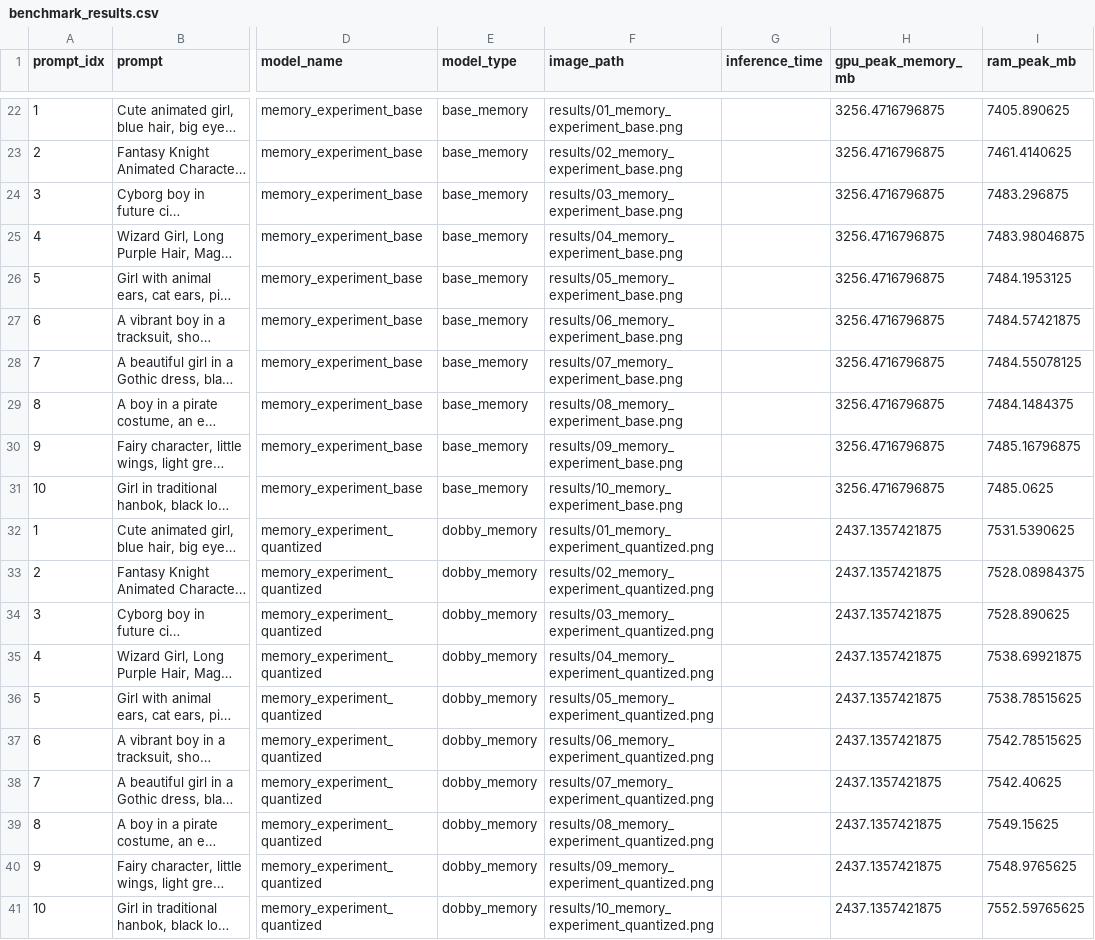
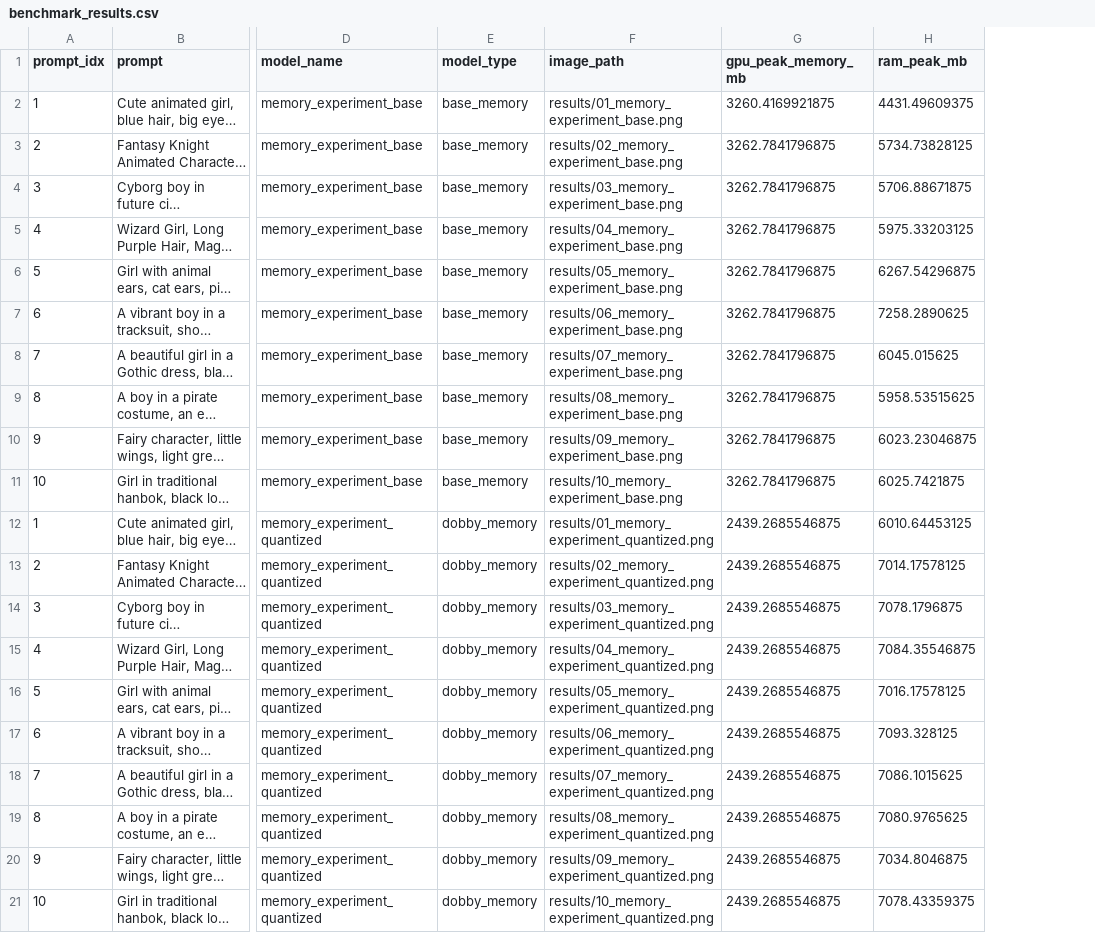
Before and after one commit to Dobby-Canvas/dobby-benchmark-script, a CSV file: results/benchmark_results.csv, drawn as a sheet; only a part is shown, gaps mark what is left out; long unchanged cells end in …; removed rows and columns are numbered as before the commit, all else as after; the diff covers the shown part only; the diff names each change by its address in the sheet, - before the commit and + after, or states it on an @@ line.

```diff
--- a/results/benchmark_results.csv
+++ b/results/benchmark_results.csv
-column G (inference_time), empty
-G2 (gpu_peak_memory_mb): 3256.4716796875
+G2 (gpu_peak_memory_mb): 3260.4169921875
-H2 (ram_peak_mb): 7405.890625
+H2 (ram_peak_mb): 4431.49609375
-G3:G11 (gpu_peak_memory_mb): 3256.4716796875
+G3:G11 (gpu_peak_memory_mb): 3262.7841796875
-H3 (ram_peak_mb): 7461.4140625
+H3 (ram_peak_mb): 5734.73828125
-H4 (ram_peak_mb): 7483.296875
+H4 (ram_peak_mb): 5706.88671875
-H5 (ram_peak_mb): 7483.98046875
+H5 (ram_peak_mb): 5975.33203125
-H6 (ram_peak_mb): 7484.1953125
+H6 (ram_peak_mb): 6267.54296875
-H7 (ram_peak_mb): 7484.57421875
+H7 (ram_peak_mb): 7258.2890625
-H8 (ram_peak_mb): 7484.55078125
+H8 (ram_peak_mb): 6045.015625
-H9 (ram_peak_mb): 7484.1484375
+H9 (ram_peak_mb): 5958.53515625
-H10 (ram_peak_mb): 7485.16796875
+H10 (ram_peak_mb): 6023.23046875
-H11 (ram_peak_mb): 7485.0625
+H11 (ram_peak_mb): 6025.7421875
-G12:G21 (gpu_peak_memory_mb): 2437.1357421875
+G12:G21 (gpu_peak_memory_mb): 2439.2685546875
-H12 (ram_peak_mb): 7531.5390625
+H12 (ram_peak_mb): 6010.64453125
-H13 (ram_peak_mb): 7528.08984375
+H13 (ram_peak_mb): 7014.17578125
-H14 (ram_peak_mb): 7528.890625
+H14 (ram_peak_mb): 7078.1796875
-H15 (ram_peak_mb): 7538.69921875
+H15 (ram_peak_mb): 7084.35546875
-H16 (ram_peak_mb): 7538.78515625
+H16 (ram_peak_mb): 7016.17578125
-H17 (ram_peak_mb): 7542.78515625
+H17 (ram_peak_mb): 7093.328125
-H18 (ram_peak_mb): 7542.40625
+H18 (ram_peak_mb): 7086.1015625
-H19 (ram_peak_mb): 7549.15625
+H19 (ram_peak_mb): 7080.9765625
-H20 (ram_peak_mb): 7548.9765625
+H20 (ram_peak_mb): 7034.8046875
-H21 (ram_peak_mb): 7552.59765625
+H21 (ram_peak_mb): 7078.43359375
```
Also changed, not shown: 20 removed rows elsewhere in this file, results/result_01_memory_experiment_base.csv, results/result_02_speed_experiment_dobby_model.csv, 44 other files.
